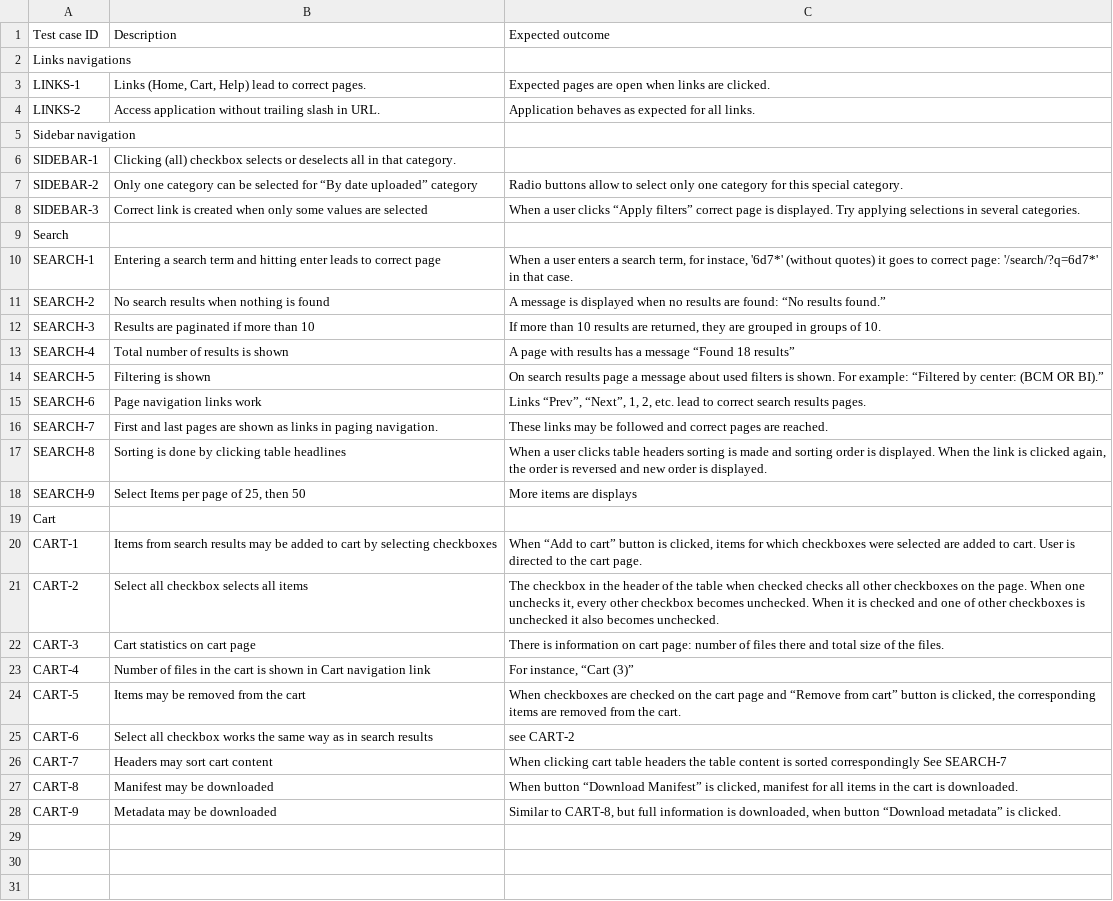
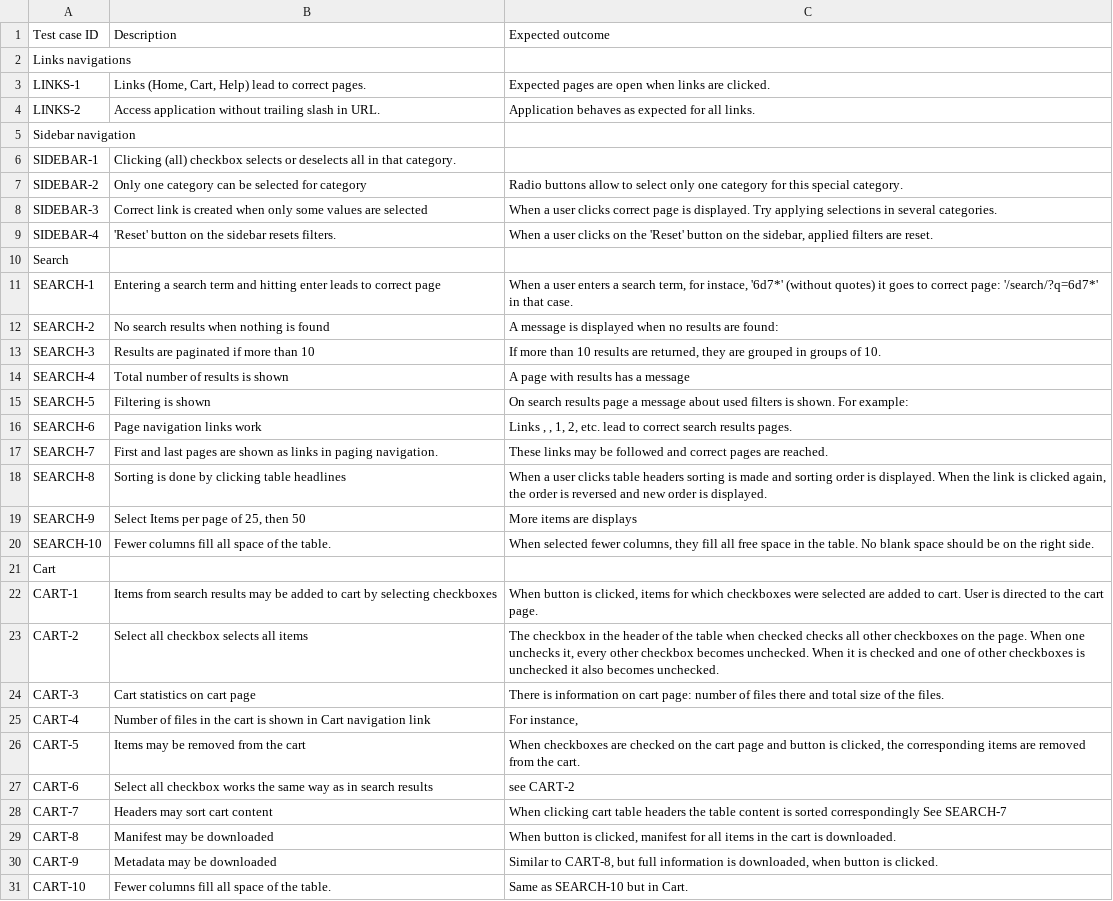
Before and after one commit to dudarev/cghub, a TSV file: cghub/docs/CGHub-UI-tests-plan.tsv, drawn as a sheet.

Commit message:
ticket:156 Edited .tsv tests plan and changed Cache for all UI tests

```diff
--- a/cghub/docs/CGHub-UI-tests-plan.tsv
+++ b/cghub/docs/CGHub-UI-tests-plan.tsv
@@ -6,11 +6,12 @@ Sidebar navigation
 SIDEBAR-1	Clicking (all) checkbox selects or deselects all in that category.	
-SIDEBAR-2	Only one category can be selected for “By date uploaded” category	Radio buttons allow to select only one category for this special category.
-SIDEBAR-3	Correct link is created when only some values are selected	When a user clicks “Apply filters” correct page is displayed. Try applying selections in several categories.
+SIDEBAR-2	Only one category can be selected for category	Radio buttons allow to select only one category for this special category.
+SIDEBAR-3	Correct link is created when only some values are selected	When a user clicks correct page is displayed. Try applying selections in several categories.
+SIDEBAR-4	'Reset' button on the sidebar resets filters.	When a user clicks on the 'Reset' button on the sidebar, applied filters are reset.
 Search		
 SEARCH-1	Entering a search term and hitting enter leads to correct page	When a user enters a search term, for instace, '6d7*' (without quotes) it goes to correct page: '/search/?q=6d7*' in that case.
-SEARCH-2	No search results when nothing is found	A message is displayed when no results are found: “No results found.”
+SEARCH-2	No search results when nothing is found	A message is displayed when no results are found:
 SEARCH-3	Results are paginated if more than 10	If more than 10 results are returned, they are grouped in groups of 10.
-SEARCH-4	Total number of results is shown	A page with results has a message “Found 18 results”
-SEARCH-5	Filtering is shown	On search results page a message about used filters is shown. For example: “Filtered by center: (BCM OR BI).”
-SEARCH-6	Page navigation links work	Links “Prev”, “Next”, 1, 2, etc. lead to correct search results pages.
+SEARCH-4	Total number of results is shown	A page with results has a message
+SEARCH-5	Filtering is shown	On search results page a message about used filters is shown. For example:
+SEARCH-6	Page navigation links work	Links , , 1, 2, etc. lead to correct search results pages.
 SEARCH-7	First and last pages are shown as links in paging navigation.	These links may be followed and correct pages are reached.
@@ -18,11 +19,13 @@ SEARCH-8	Sorting is done by clicking table headlines	When a user clicks table he
 SEARCH-9	Select Items per page of 25, then 50	More items are displays
+SEARCH-10	Fewer columns fill all space of the table.	When selected fewer columns, they fill all free space in the table. No blank space should be on the right side.
 Cart		
-CART-1	Items from search results may be added to cart by selecting checkboxes	When “Add to cart” button is clicked, items for which checkboxes were selected are added to cart. User is directed to the cart page.
+CART-1	Items from search results may be added to cart by selecting checkboxes	When button is clicked, items for which checkboxes were selected are added to cart. User is directed to the cart page.
 CART-2	Select all checkbox selects all items	The checkbox in the header of the table when checked checks all other checkboxes on the page. When one unchecks it, every other checkbox becomes unchecked. When it is checked and one of other checkboxes is unchecked it also becomes unchecked.
 CART-3	Cart statistics on cart page	There is information on cart page: number of files there and total size of the files.
-CART-4	Number of files in the cart is shown in Cart navigation link	For instance, “Cart (3)”
-CART-5	Items may be removed from the cart	When checkboxes are checked on the cart page and “Remove from cart” button is clicked, the corresponding items are removed from the cart.
+CART-4	Number of files in the cart is shown in Cart navigation link	For instance,
+CART-5	Items may be removed from the cart	When checkboxes are checked on the cart page and button is clicked, the corresponding items are removed from the cart.
 CART-6	Select all checkbox works the same way as in search results	see CART-2
 CART-7	Headers may sort cart content	When clicking cart table headers the table content  is sorted correspondingly See SEARCH-7
-CART-8	Manifest may be downloaded	When button “Download Manifest” is clicked, manifest for all items in the cart is downloaded.
-CART-9	Metadata may be downloaded	Similar to CART-8, but full  information is downloaded, when button “Download metadata” is clicked.
+CART-8	Manifest may be downloaded	When button is clicked, manifest for all items in the cart is downloaded.
+CART-9	Metadata may be downloaded	Similar to CART-8, but full  information is downloaded, when button is clicked.
+CART-10	Fewer columns fill all space of the table.	Same as SEARCH-10 but in Cart.
```
Also changed, not shown: 30 other files.
